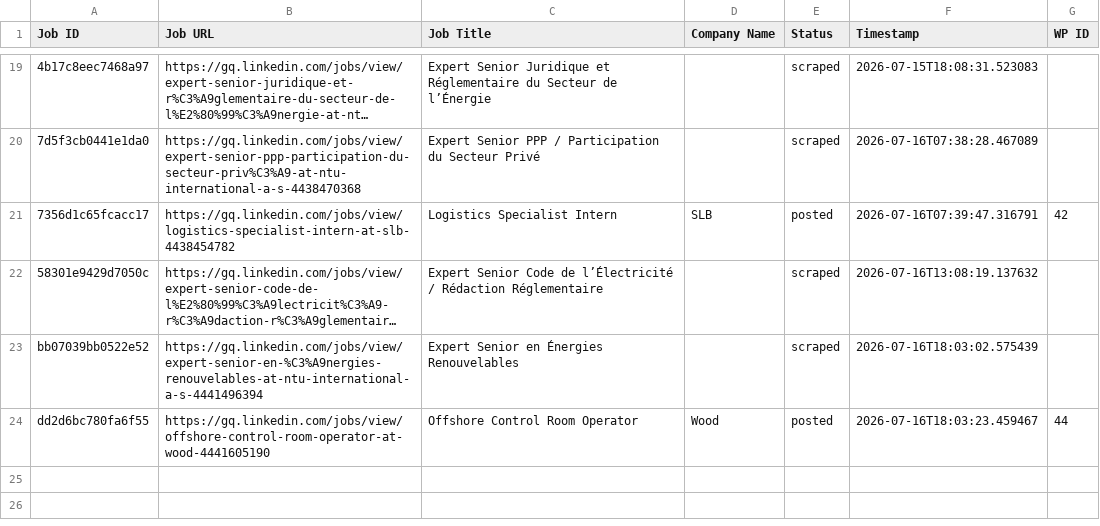
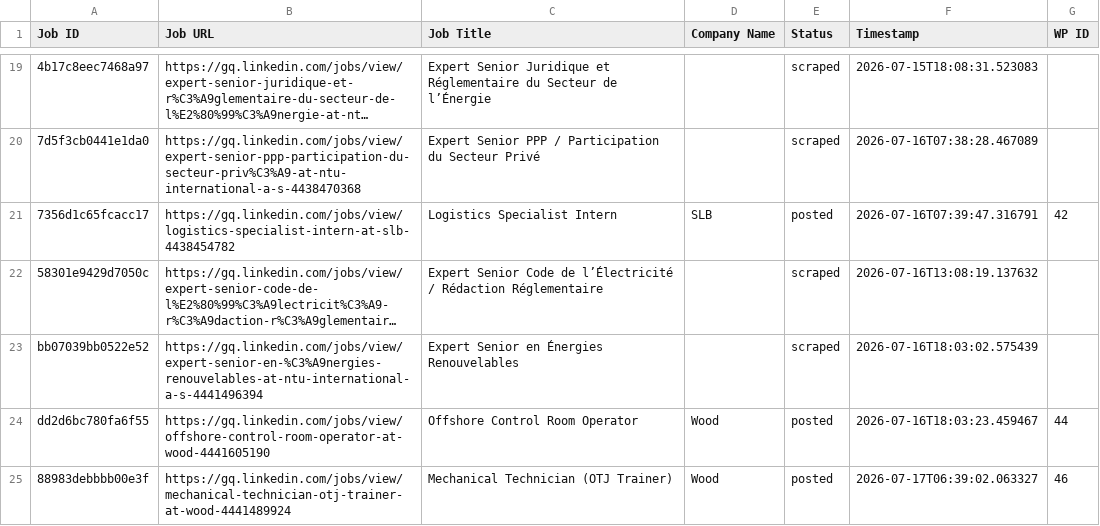
Before and after one commit to innovationinc2000/gq, a CSV file: processed_jobs.csv, drawn as a sheet; only a part is shown, gaps mark what is left out; long unchanged cells end in …; the diff names each change by its address in the sheet, - before the commit and + after, or states it on an @@ line.

```diff
--- a/processed_jobs.csv
+++ b/processed_jobs.csv
+row 25: 88983debbbb00e3f | https://gq.linkedin.com/jobs/view/mechanical-technician-otj-trainer-at-wood-4441489924 | Mechanical Technician (OTJ Trainer) | Wood | posted | 2026-07-17T06:39:02.063327 | 46
```
